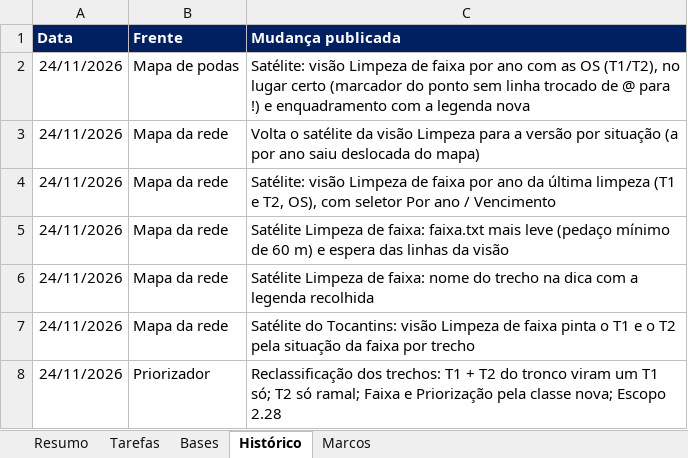
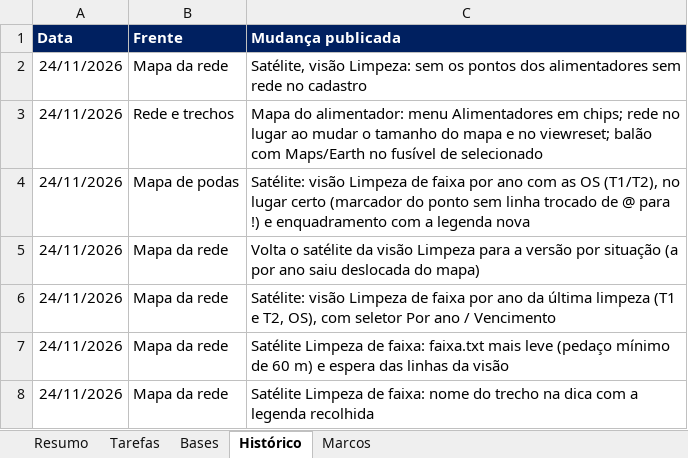
Before and after one commit to LGRSV/vera-vegeta-o-back, an Excel workbook: teste/escopo/ARGOS_acompanhamento.xlsx, sheet Histórico, drawn as a sheet; only a part is shown; the shorter side is filled out with more unchanged rows; values as stored, in another font and other column widths than the file's, no borders; the diff names each change by its address in the sheet, - before the commit and + after, or states it on an @@ line.

```diff
--- a/teste/escopo/ARGOS_acompanhamento.xlsx (sheet Histórico)
+++ b/teste/escopo/ARGOS_acompanhamento.xlsx (sheet Histórico)
+row 2: 24/11/2026 | Mapa da rede | Satélite, visão Limpeza: sem os pontos dos alimentadores sem rede no cadastro
+row 3: 24/11/2026 | Rede e trechos | Mapa do alimentador: menu Alimentadores em chips; rede no lugar ao mudar o tamanho do mapa e no viewreset; balão com Maps/Earth no fusível de selecionado
```
Also changed, not shown: sheet Tarefas, sheet Resumo, 9 other files.
